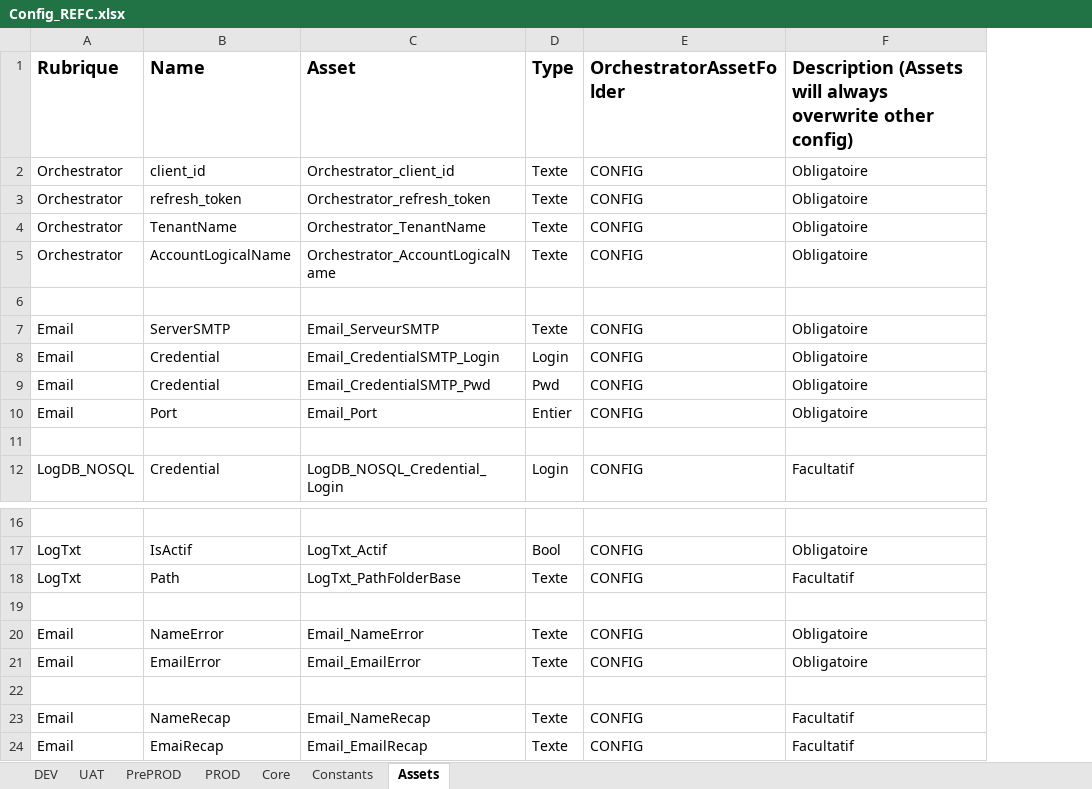
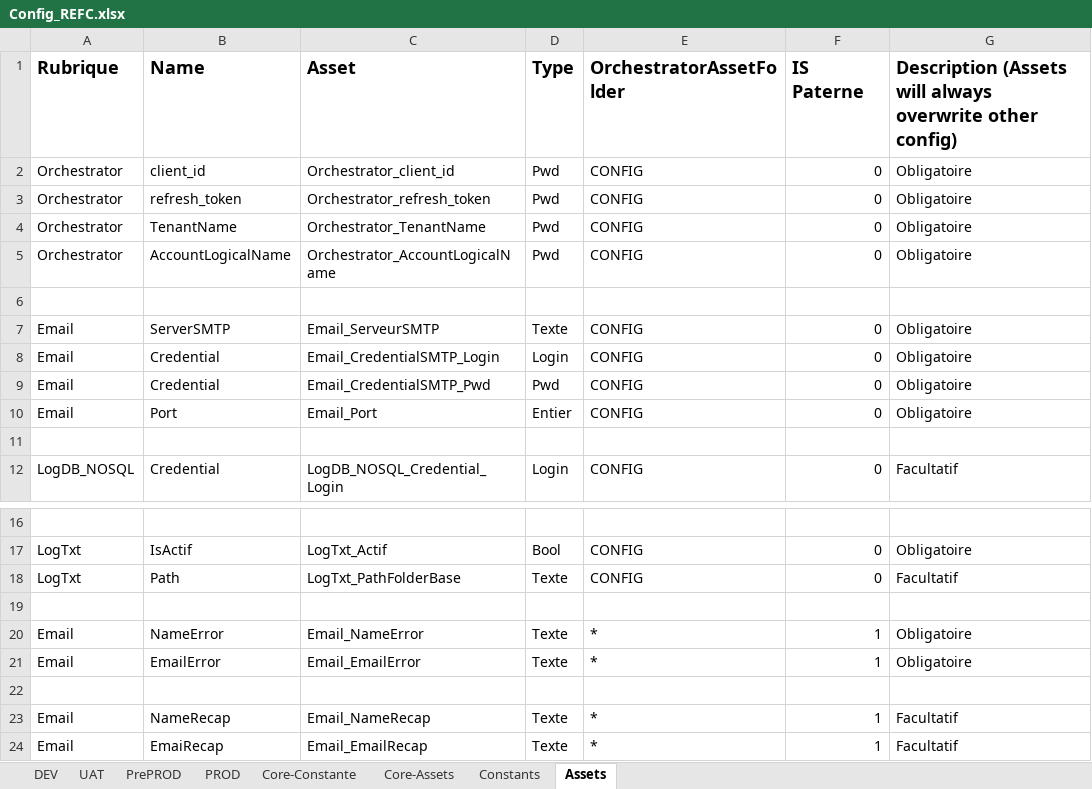
Before and after one commit to renaudfractale/RPA_Template-RHENRY, an Excel workbook: Template/Data/Config_REFC.xlsx, sheet Assets, drawn as a sheet; only a part is shown, gaps mark what is left out; values as stored, in another font and other column widths than the file's, no borders; the diff names each change by its address in the sheet, - before the commit and + after, or states it on an @@ line.

```diff
--- a/Template/Data/Config_REFC.xlsx (sheet Assets)
+++ b/Template/Data/Config_REFC.xlsx (sheet Assets)
-sheet tab: Core
+sheet tab: Core-Constante
+sheet tab: Core-Assets
+column F (IS Paterne), rows 2-12: 0 | 0 | 0 | 0 |  | 0 | 0 | 0 | 0 |  | 0; rows 17-24: 0 | 0 |  | 1 | 1 |  | 1 | 1
-D2:D5 (Type): Texte
+D2:D5 (Type): Pwd
-E20:E21 (OrchestratorAssetFolder): CONFIG
+E20:E21 (OrchestratorAssetFolder): *
-E23:E24 (OrchestratorAssetFolder): CONFIG
+E23:E24 (OrchestratorAssetFolder): *
```
Also changed, not shown: sheet Core-Constante, 2 other files.
